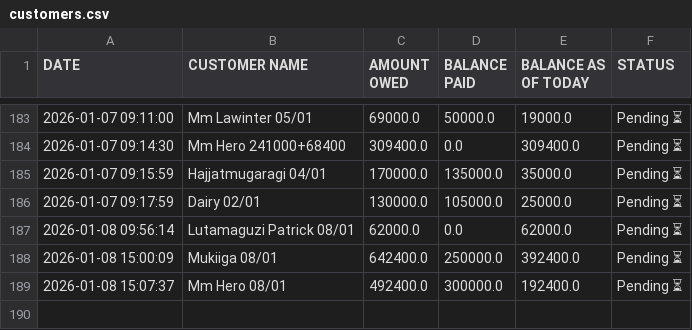
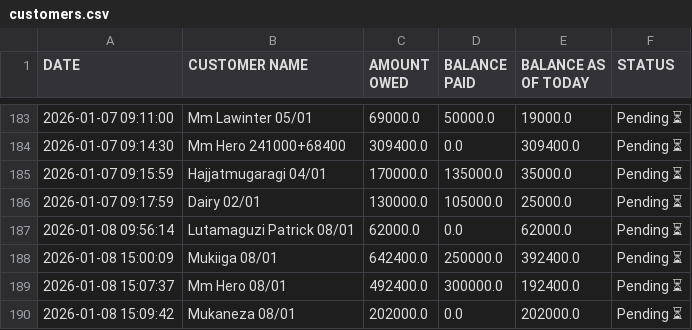
Before and after one commit to peter4652k/debttracker, a CSV file: data/customers.csv, drawn as a sheet; only a part is shown, gaps mark what is left out; the diff names each change by its address in the sheet, - before the commit and + after, or states it on an @@ line.

Commit message:
Update customers.csv from Streamlit app

```diff
--- a/data/customers.csv
+++ b/data/customers.csv
+row 190: 2026-01-08 15:09:42 | Mukaneza 08/01 | 202000.0 | 0.0 | 202000.0 | Pending ⏳
```
